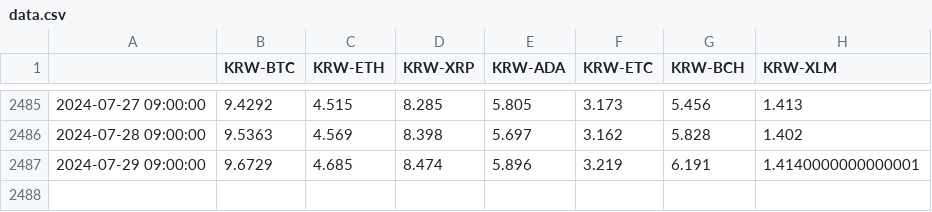
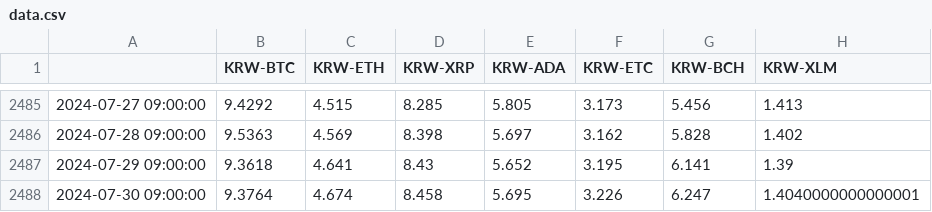
Before and after one commit to an-seunghwan/CryptoVAE-online, a CSV file: data/data.csv, drawn as a sheet; only a part is shown, gaps mark what is left out.

```diff
--- a/data/data.csv
+++ b/data/data.csv
@@ -2486,2 +2486,3 @@
 2024-07-28 09:00:00,9.5363,4.569,8.398,5.697,3.162,5.828,1.402
-2024-07-29 09:00:00,9.6729,4.685,8.474,5.896,3.219,6.191,1.4140000000000001
+2024-07-29 09:00:00,9.3618,4.641,8.43,5.652,3.195,6.141,1.39
+2024-07-30 09:00:00,9.3764,4.674,8.458,5.695,3.226,6.247,1.4040000000000001
```
Also changed, not shown: assets/forecasting.csv, assets/history.csv, 1 other file.
